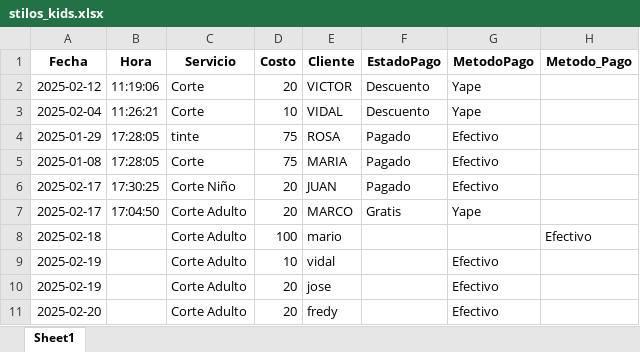
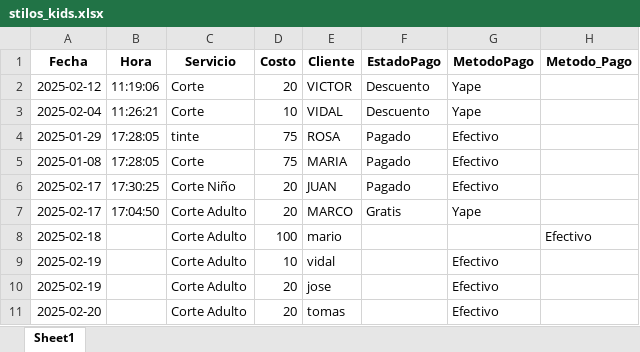
Before and after one commit to jrestadisticos/stiloskids, an Excel workbook: stilos_kids.xlsx, sheet Sheet1, drawn as a sheet; values as stored, in another font and other column widths than the file's, no borders; the diff names each change by its address in the sheet, - before the commit and + after, or states it on an @@ line.

Commit message:
Actualización automática de datos

```diff
--- a/stilos_kids.xlsx (sheet Sheet1)
+++ b/stilos_kids.xlsx (sheet Sheet1)
-E11 (Cliente): fredy
+E11 (Cliente): tomas
```
